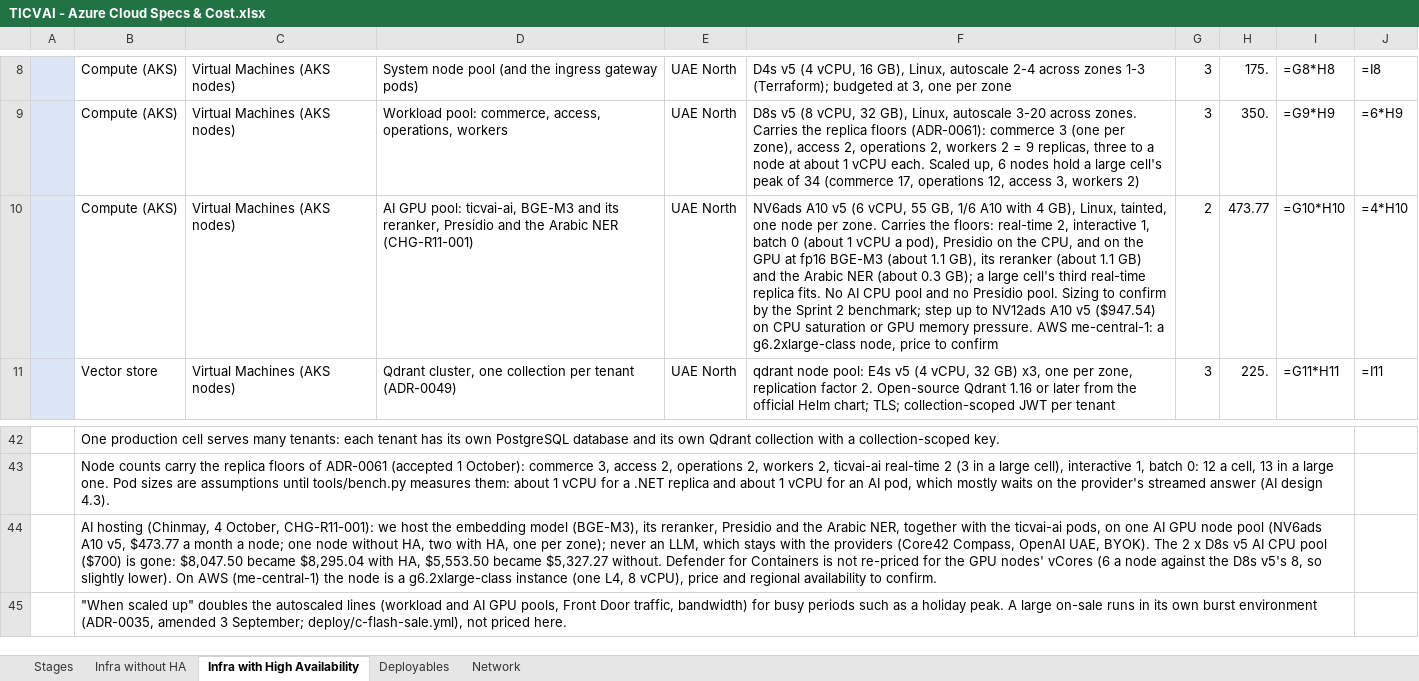
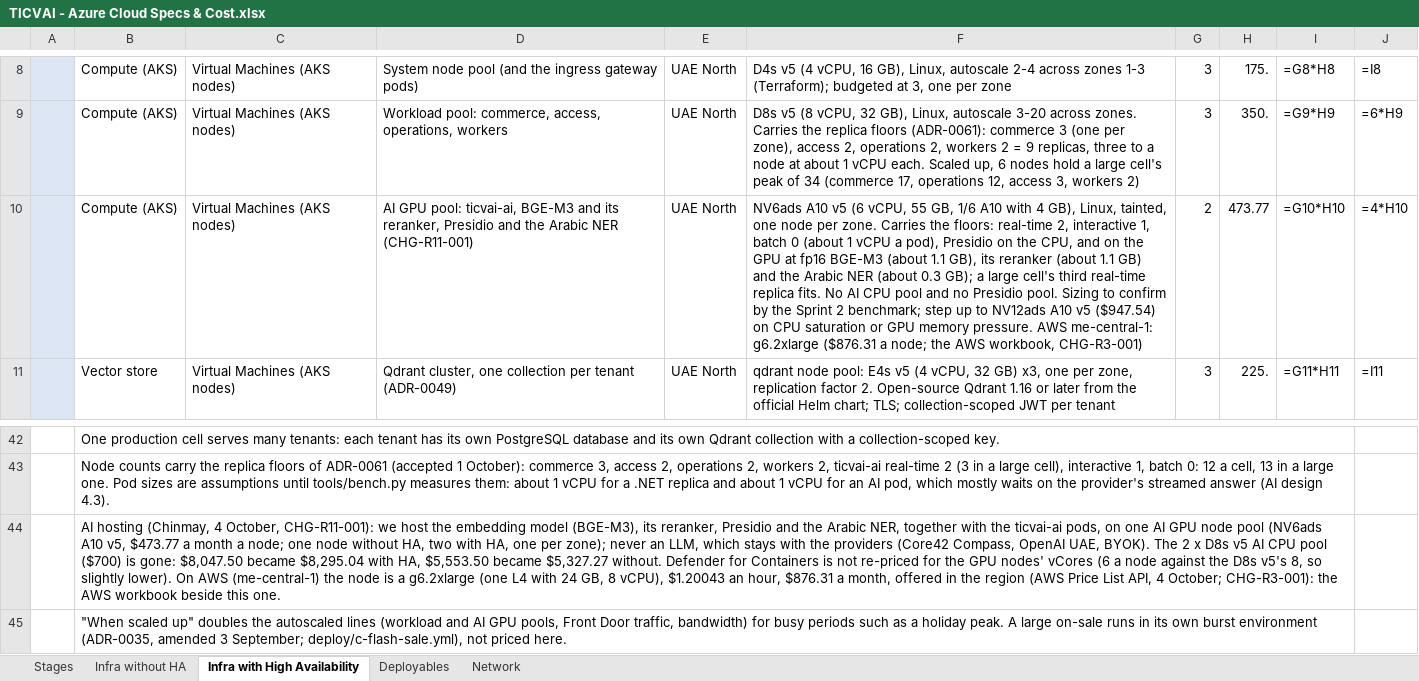
Before and after one commit to Diretide298/Solution_Architecture, an Excel workbook: ticvai/handoff/hld-lld/TICVAI - Azure Cloud Specs & Cost.xlsx, sheet Infra with High Availability, drawn as a sheet; only a part is shown, gaps mark what is left out; values as stored, in another font and other column widths than the file's, no borders; formulas without a stored value are shown as written; the diff names each change by its address in the sheet, - before the commit and + after, or states it on an @@ line.

```diff
--- a/ticvai/handoff/hld-lld/TICVAI - Azure Cloud Specs & Cost.xlsx (sheet Infra with High Availability)
+++ b/ticvai/handoff/hld-lld/TICVAI - Azure Cloud Specs & Cost.xlsx (sheet Infra with High Availability)
-F10: …AWS me-central-1: a g6.2xlarge-class node, price to confirm
+F10: …AWS me-central-1: g6.2xlarge ($876.31 a node; the AWS workbook, CHG-R3-001)
-B44: …is a g6.2xlarge-class instance (one L4, 8 vCPU), price and regional availability to confirm.
+B44: …is a g6.2xlarge (one L4 with 24 GB, 8 vCPU), $1.20043 an hour, $876.31 a month, offered in the region (AWS Price List API, 4 October; CHG-R3-001): the AWS workbook beside this one.
```
Also changed, not shown: sheet Infra without HA, 13 other files.
